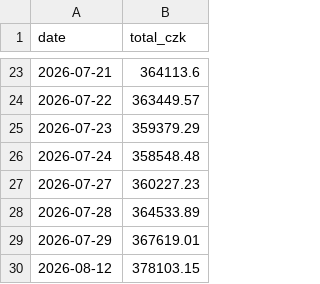
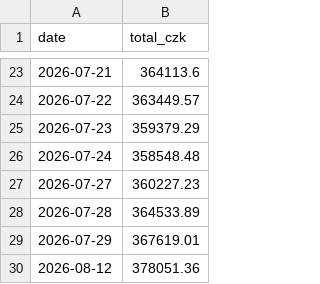
Before and after one commit to OndrejKamaryt/portfolio, a CSV file: history.csv, drawn as a sheet; only a part is shown, gaps mark what is left out.

Commit message:
Re-enable email sending (SEND_EMAIL=1)
Credit topped up — flip the workflow toggle back so the daily briefing goes
out by email again (dashboard + history keep updating as before). Refreshed
today's run: real briefing generated and emailed, dashboard at 2026-08-12.

```diff
--- a/history.csv
+++ b/history.csv
@@ -29,2 +29,2 @@ date,total_czk
 2026-07-29,367619.01
-2026-08-12,378103.15
+2026-08-12,378051.36
```
Also changed, not shown: 3 other files.
